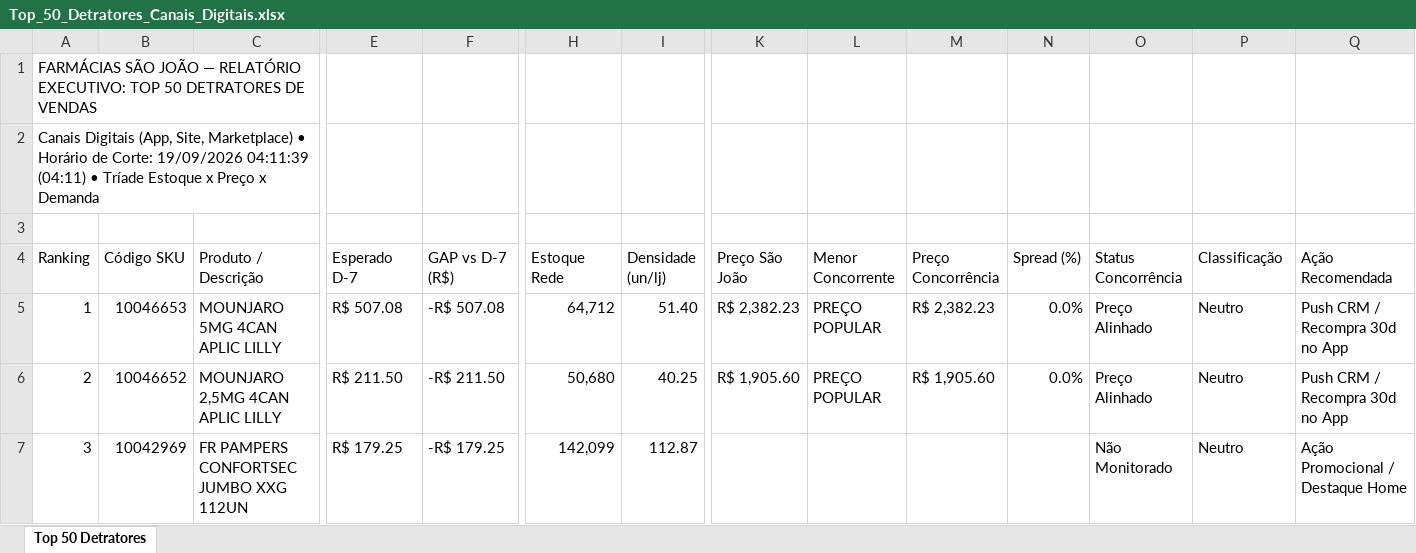
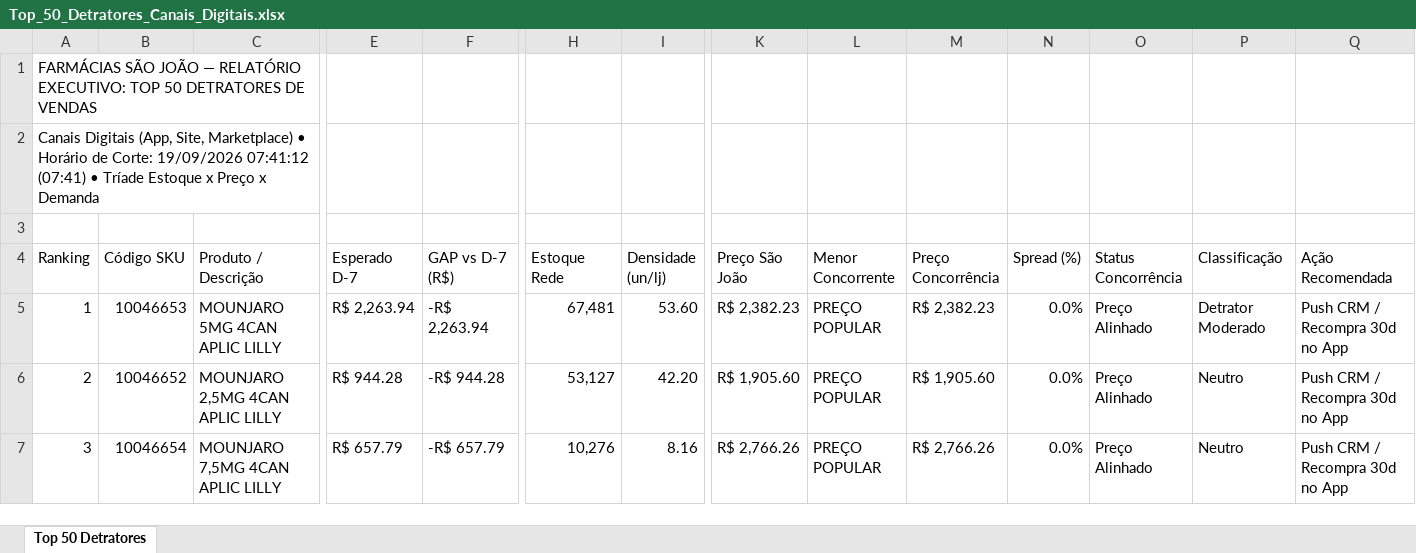
Before and after one commit to lukasg64-png/monitor-canais-digitais, an Excel workbook: data/Top_50_Detratores_Canais_Digitais.xlsx, sheet Top 50 Detratores, drawn as a sheet; only a part is shown, gaps mark what is left out; values as stored, in another font and other column widths than the file's, no cell formats; the diff covers the shown part only; the diff names each change by its address in the sheet, - before the commit and + after, or states it on an @@ line.

Commit message:
Auto-sync Qlik Sense Intraday (19/09/2026 10:26) [Corte: 19/09/2026 07:41:12]

```diff
--- a/data/Top_50_Detratores_Canais_Digitais.xlsx (sheet Top 50 Detratores)
+++ b/data/Top_50_Detratores_Canais_Digitais.xlsx (sheet Top 50 Detratores)
-A2 (Ranking): …Corte: 19/09/2026 04:11:39 (04:11) • Tríade…
+A2 (Ranking): …Corte: 19/09/2026 07:41:12 (07:41) • Tríade…
-E5 (Esperado D-7): R$ 507.08
+E5 (Esperado D-7): R$ 2,263.94
-F5 (GAP vs D-7 (R$)): -R$ 507.08
+F5 (GAP vs D-7 (R$)): -R$ 2,263.94
-H5 (Estoque Rede): 64,712
+H5 (Estoque Rede): 67,481
-I5 (Densidade (un/lj)): 51.40
+I5 (Densidade (un/lj)): 53.60
-P5 (Classificação): Neutro
+P5 (Classificação): Detrator Moderado
-E6 (Esperado D-7): R$ 211.50
+E6 (Esperado D-7): R$ 944.28
-F6 (GAP vs D-7 (R$)): -R$ 211.50
+F6 (GAP vs D-7 (R$)): -R$ 944.28
-H6 (Estoque Rede): 50,680
+H6 (Estoque Rede): 53,127
-I6 (Densidade (un/lj)): 40.25
+I6 (Densidade (un/lj)): 42.20
-B7 (Código SKU): 10042969
+B7 (Código SKU): 10046654
-C7 (Produto / Descrição): FR PAMPERS CONFORTSEC JUMBO XXG 112UN
+C7 (Produto / Descrição): MOUNJARO 7,5MG 4CAN APLIC LILLY
-E7 (Esperado D-7): R$ 179.25
+E7 (Esperado D-7): R$ 657.79
-F7 (GAP vs D-7 (R$)): -R$ 179.25
+F7 (GAP vs D-7 (R$)): -R$ 657.79
-H7 (Estoque Rede): 142,099
+H7 (Estoque Rede): 10,276
-I7 (Densidade (un/lj)): 112.87
+I7 (Densidade (un/lj)): 8.16
-K7 (Preço São João): (empty)
+K7 (Preço São João): R$ 2,766.26
-L7 (Menor Concorrente): (empty)
+L7 (Menor Concorrente): PREÇO POPULAR
-M7 (Preço Concorrência): (empty)
+M7 (Preço Concorrência): R$ 2,766.26
-N7 (Spread (%)): (empty)
+N7 (Spread (%)): 0.0%
-O7 (Status Concorrência): Não Monitorado
+O7 (Status Concorrência): Preço Alinhado
-Q7 (Ação Recomendada): Ação Promocional / Destaque Home
+Q7 (Ação Recomendada): Push CRM / Recompra 30d no App
```
Also changed, not shown: 532 edited cells elsewhere in this sheet, cell formats, 6 other files.
